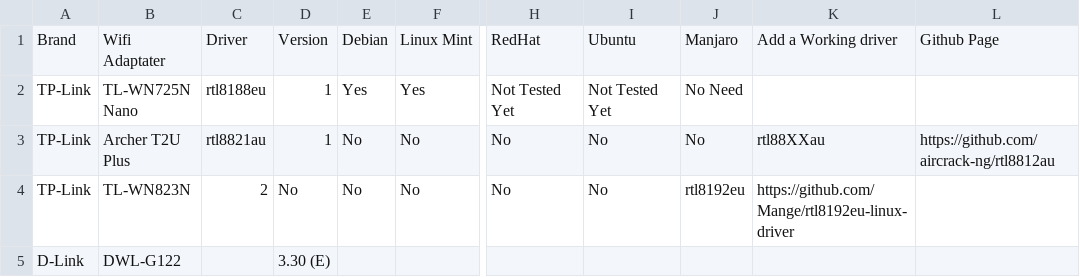
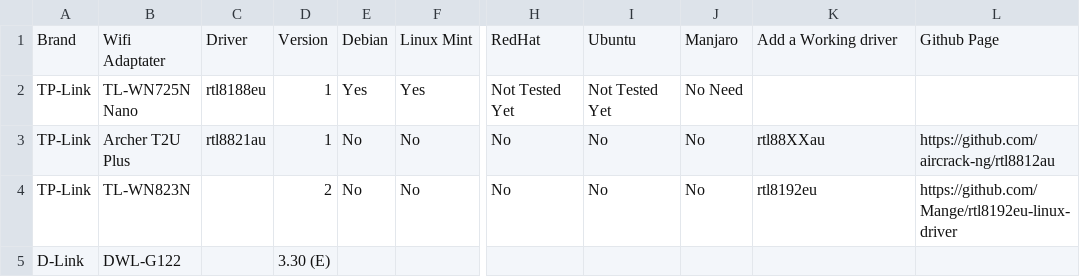
Before and after one commit to TuxStory/Working-OoB-Linux-Wifi, a CSV file: Wifi-OoB-Linux.csv, drawn as a sheet; only a part is shown, gaps mark what is left out; the diff names each change by its address in the sheet, - before the commit and + after, or states it on an @@ line.

Commit message:
Update Wifi-OoB-Linux.csv

```diff
--- a/Wifi-OoB-Linux.csv
+++ b/Wifi-OoB-Linux.csv
-C4: 2
+C4: (empty)
-D4: No
+D4: 2
-J4: rtl8192eu
+J4: No
-K4: https://github.com/Mange/rtl8192eu-linux-driver
+K4: rtl8192eu
-L4: (empty)
+L4: https://github.com/Mange/rtl8192eu-linux-driver
```
